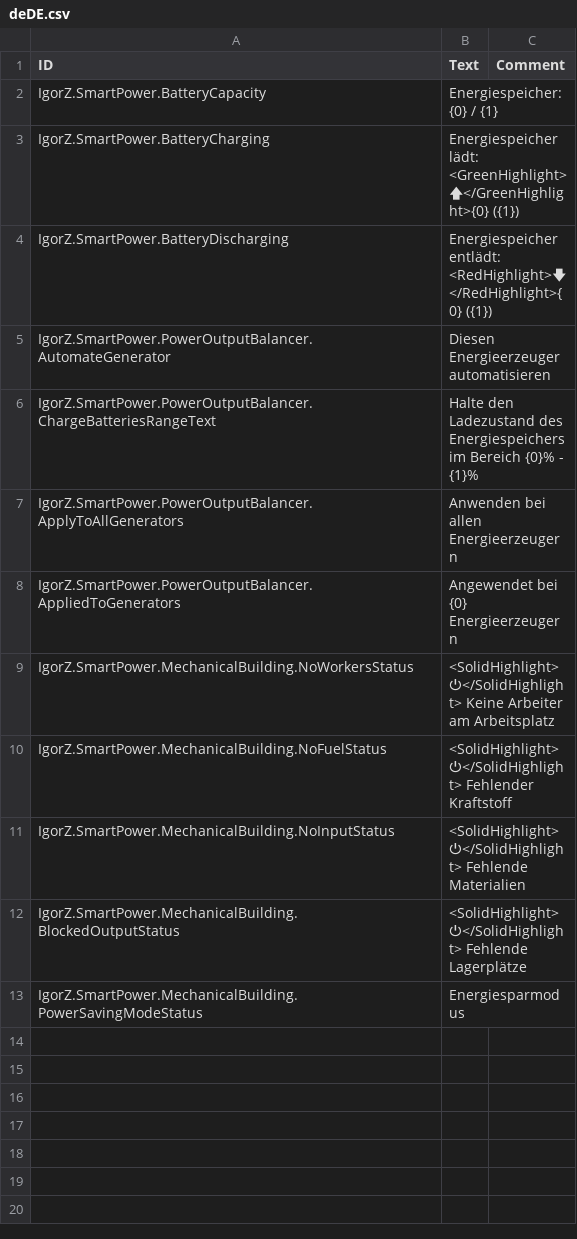
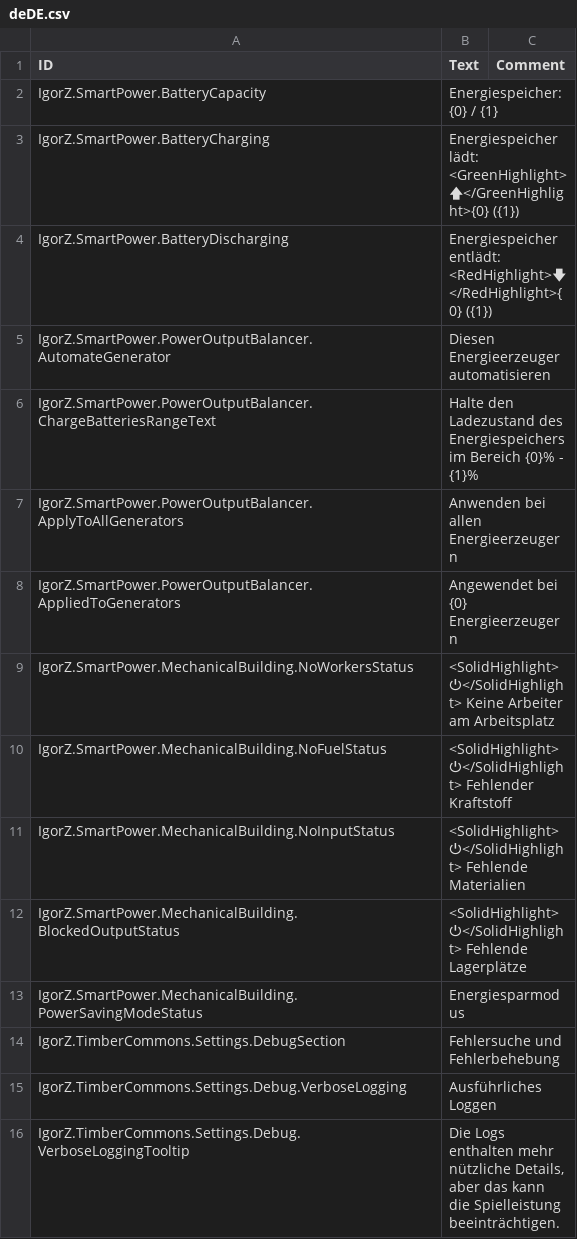
Before and after one commit to ihsoft/TimberbornMods, a CSV file: ModsUnityProject/Assets/Mods/SmartPower/Data/Localizations/deDE.csv, drawn as a sheet; the diff names each change by its address in the sheet, - before the commit and + after, or states it on an @@ line.

```diff
--- a/ModsUnityProject/Assets/Mods/SmartPower/Data/Localizations/deDE.csv
+++ b/ModsUnityProject/Assets/Mods/SmartPower/Data/Localizations/deDE.csv
+row 14: IgorZ.TimberCommons.Settings.DebugSection | Fehlersuche und Fehlerbehebung
+row 15: IgorZ.TimberCommons.Settings.Debug.VerboseLogging | Ausführliches Loggen
+row 16: IgorZ.TimberCommons.Settings.Debug.VerboseLoggingTooltip | Die Logs enthalten mehr nützliche Details, aber das kann die Spielleistung beeinträchtigen.
```
Also changed, not shown: ModsUnityProject/Assets/Mods/SmartPower/Data/Localizations/enUS.csv, ModsUnityProject/Assets/Mods/SmartPower/Data/Localizations/ruRU.csv, 12 other files.
